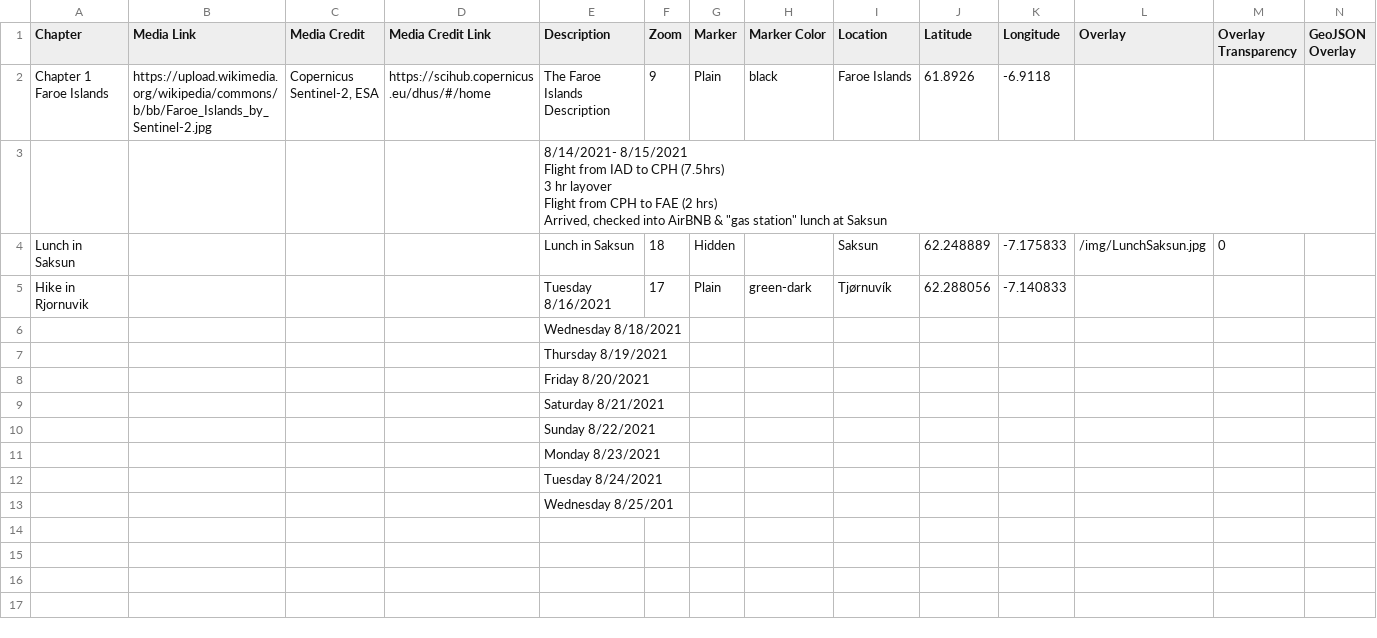
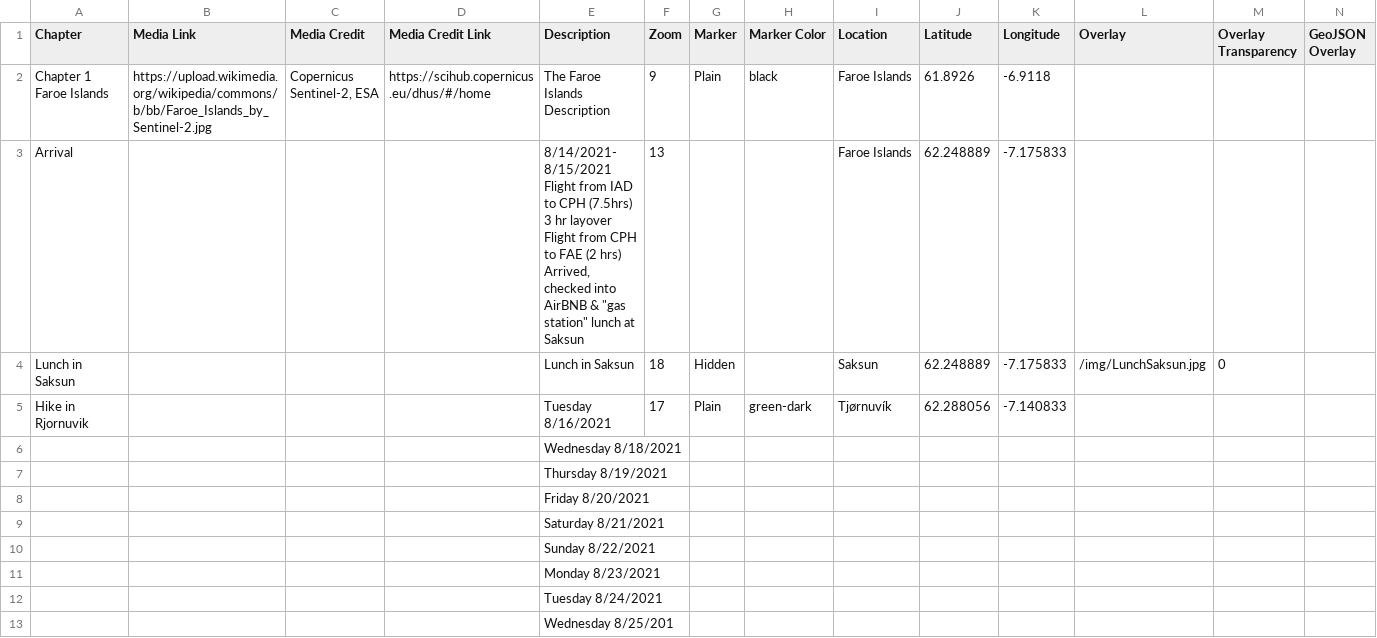
Before and after one commit to Dalbinator/Dalbinator.github.io, a CSV file: csv/Chapters.csv, drawn as a sheet; only a part is shown; removed rows and columns are numbered as before the commit, all else as after; rows hold the shown columns only; ↵ is a line break in a cell; the diff names each change by its address in the sheet, - before the commit and + after, or states it on an @@ line.

Commit message:
Update Chapters.csv

```diff
--- a/csv/Chapters.csv
+++ b/csv/Chapters.csv
-row 3:  |  |  |  | 8/14/2021- 8/15/2021 ↵ Flight from IAD to CPH (7.5hrs) ↵ 3 hr layover ↵ Flight from CPH to FAE (2 hrs) ↵ Arrived, checked into AirBNB & "gas station" lunch at Saksun
+row 3: Arrival |  |  |  | 8/14/2021- 8/15/2021 ↵ Flight from IAD to CPH (7.5hrs) ↵ 3 hr layover ↵ Flight from CPH to FAE (2 hrs) ↵ Arrived, checked into AirBNB & "gas station" lunch at Saksun | 13 |  |  | Faroe Islands | 62.248889 | -7.175833
```
